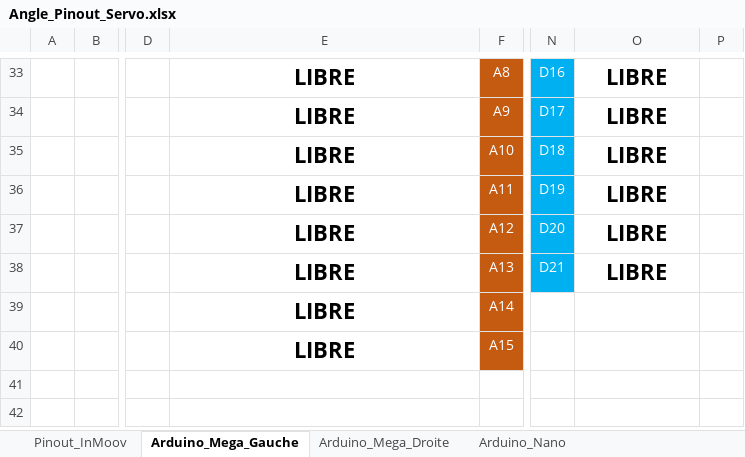
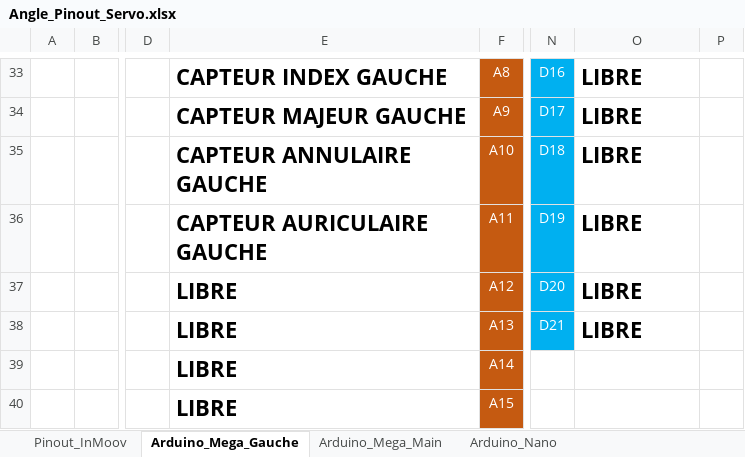
Before and after one commit to QGim/OS_InMoov, an Excel workbook: 01 - Etude/Angle_Pinout_Servo.xlsx, sheet Arduino_Mega_Gauche, drawn as a sheet; only a part is shown, gaps mark what is left out; values as stored, in another font and other column widths than the file's, no borders; charts and pictures not drawn; the diff covers the shown part only; the diff names each change by its address in the sheet, - before the commit and + after, or states it on an @@ line.

```diff
--- a/01 - Etude/Angle_Pinout_Servo.xlsx (sheet Arduino_Mega_Gauche)
+++ b/01 - Etude/Angle_Pinout_Servo.xlsx (sheet Arduino_Mega_Gauche)
-sheet tab: Arduino_Mega_Droite
+sheet tab: Arduino_Mega_Main
-E33: LIBRE
+E33: CAPTEUR INDEX GAUCHE
-E33:E40 alignment: center
+E33:E40 alignment: left
-O33:O38 alignment: center
+O33:O38 alignment: left
-E34: LIBRE
+E34: CAPTEUR MAJEUR GAUCHE
-E35: LIBRE
+E35: CAPTEUR ANNULAIRE GAUCHE
-E36: LIBRE
+E36: CAPTEUR AURICULAIRE GAUCHE
```
Also changed, not shown: 11 edited cells and cell formats elsewhere in this sheet, sheet Pinout_InMoov, sheet Arduino_Mega_Main, formulas that keep their value, charts or pictures, 4 other files.
